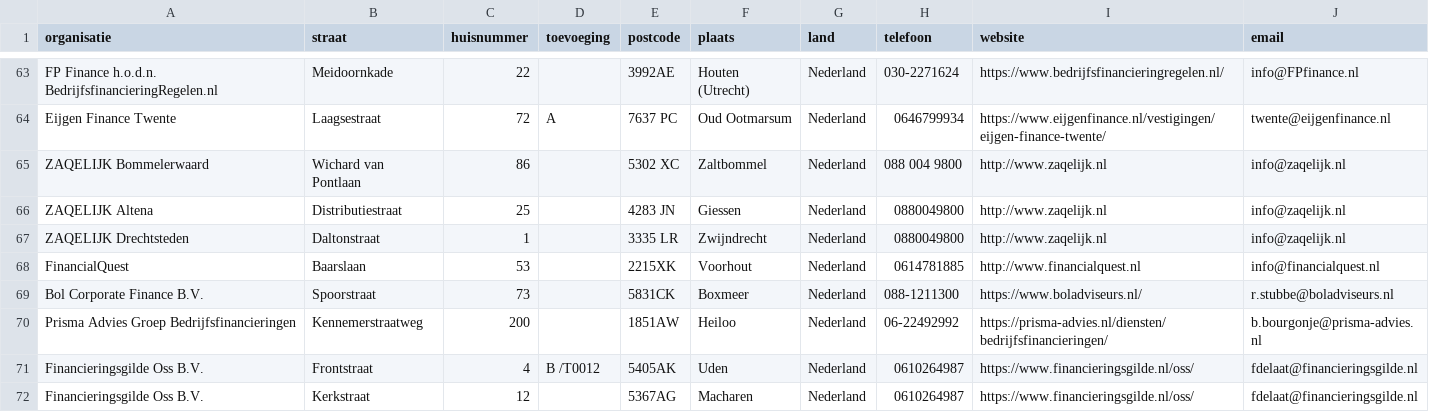
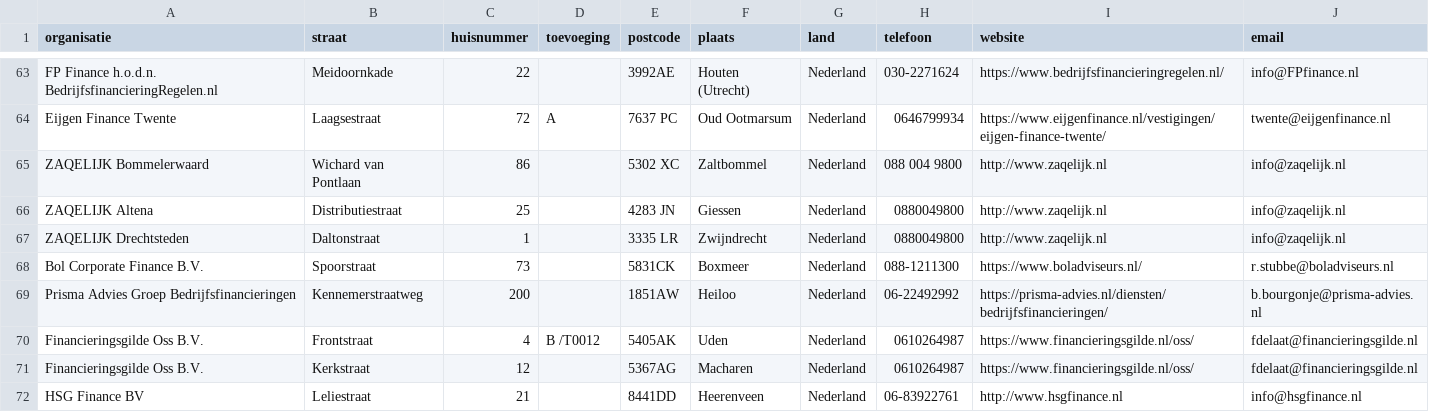
Before and after one commit to Stichting-MKB-Financiering/update-advisors, a CSV file: addresses.csv, drawn as a sheet; only a part is shown, gaps mark what is left out; the shorter side is filled out with more unchanged rows; the diff names each change by its address in the sheet, - before the commit and + after, or states it on an @@ line.

```diff
--- a/addresses.csv
+++ b/addresses.csv
-row 68: FinancialQuest | Baarslaan | 53 |  | 2215XK | Voorhout | Nederland | 0614781885 | http://www.financialquest.nl | info@financialquest.nl
```
Also changed, not shown: 1 other file.
